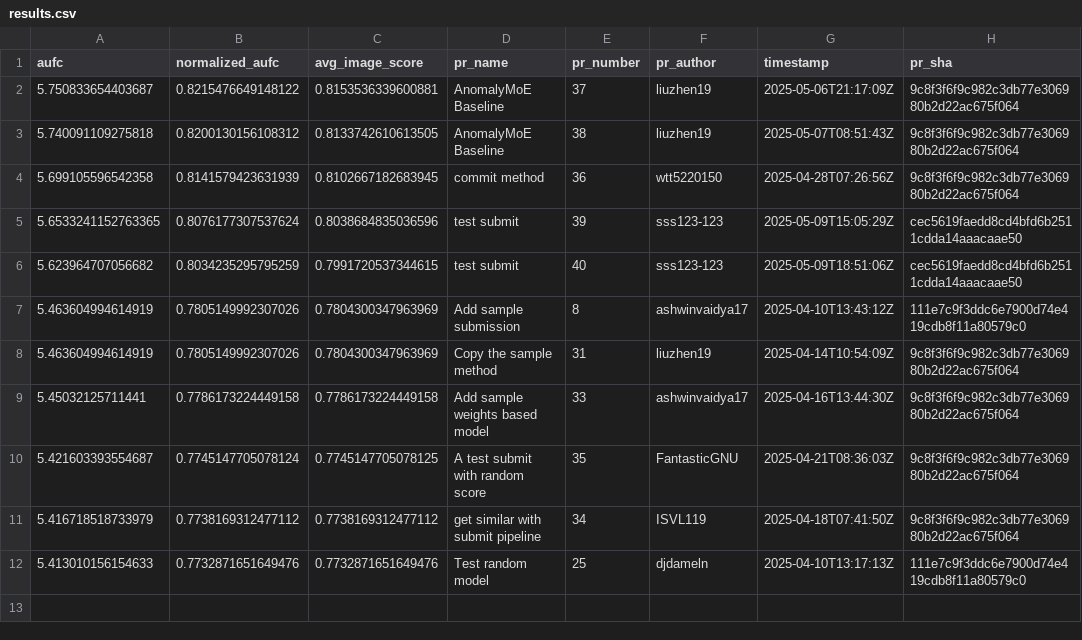
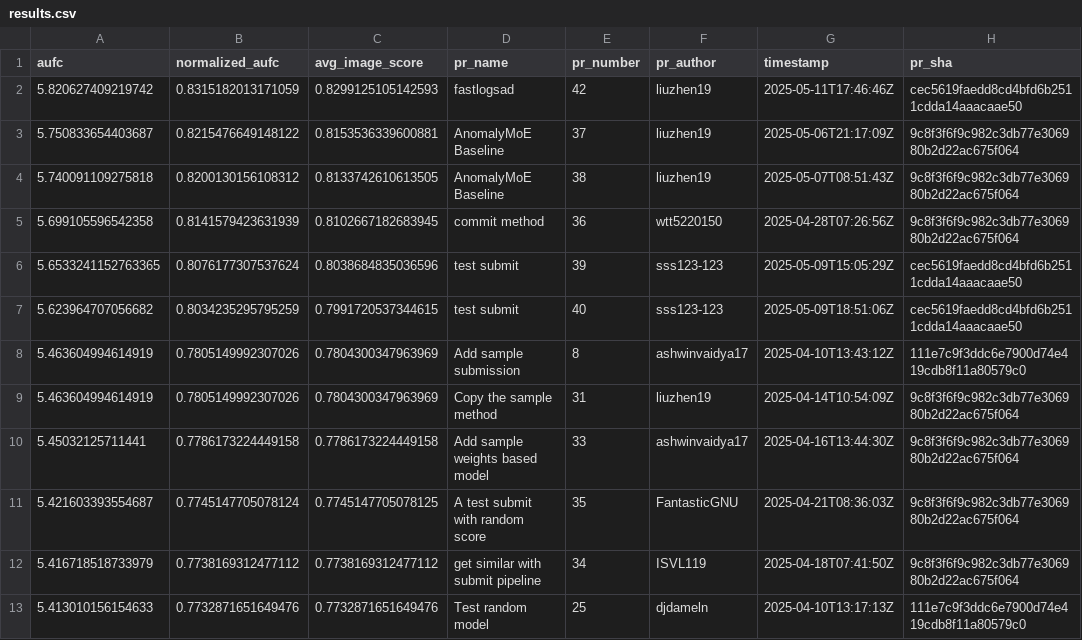
Before and after one commit to cvpr-vand/challenge, a CSV file: results.csv, drawn as a sheet.

```diff
--- a/results.csv
+++ b/results.csv
@@ -1,2 +1,3 @@
 aufc,normalized_aufc,avg_image_score,pr_name,pr_number,pr_author,timestamp,pr_sha
+5.820627409219742,0.8315182013171059,0.8299125105142593,fastlogsad,42,liuzhen19,2025-05-11T17:46:46Z,cec5619faedd8cd4bfd6b2511cdda14aaacaae50
 5.750833654403687,0.8215476649148122,0.8153536339600881,AnomalyMoE Baseline,37,liuzhen19,2025-05-06T21:17:09Z,9c8f3f6f9c982c3db77e306980b2d22ac675f064
```
